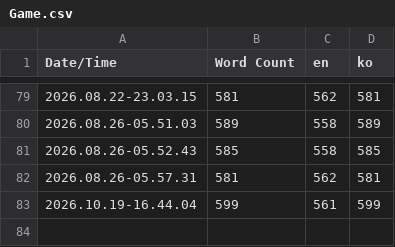
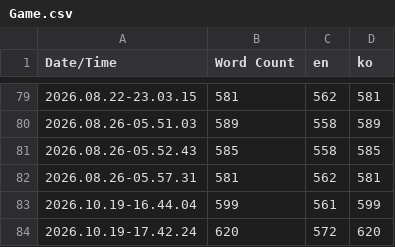
Before and after one commit to TromboneRumble/TromboneRumble, a CSV file: Content/Localization/Game/Game.csv, drawn as a sheet; only a part is shown, gaps mark what is left out.

```diff
--- a/Content/Localization/Game/Game.csv
+++ b/Content/Localization/Game/Game.csv
@@ -83 +83,2 @@ Date/Time,Word Count,en,ko
 2026.10.19-16.44.04,599,561,599
+2026.10.19-17.42.24,620,572,620
```
Also changed, not shown: 29 other files.
